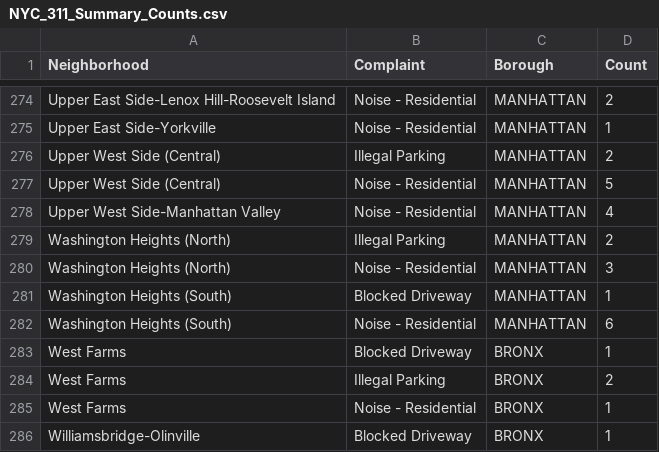
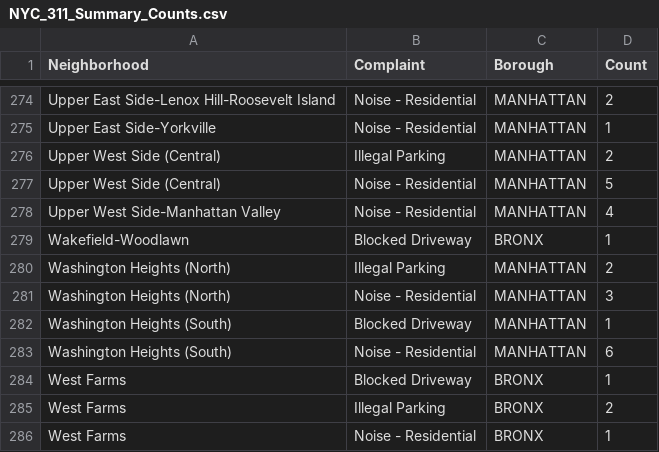
Before and after one commit to QMSS-G5063-2026/Group_Project_311_Service_Requests, a CSV file: NYC_311_Summary_Counts.csv, drawn as a sheet; only a part is shown, gaps mark what is left out; the shorter side is filled out with more unchanged rows.

```diff
--- a/NYC_311_Summary_Counts.csv
+++ b/NYC_311_Summary_Counts.csv
@@ -278,2 +278,3 @@ Upper West Side (Central),Noise - Residential,MANHATTAN,5
 Upper West Side-Manhattan Valley,Noise - Residential,MANHATTAN,4
+Wakefield-Woodlawn,Blocked Driveway,BRONX,1
 Washington Heights (North),Illegal Parking,MANHATTAN,2
```
Also changed, not shown: 311_cleaned.csv, 4 other files.
